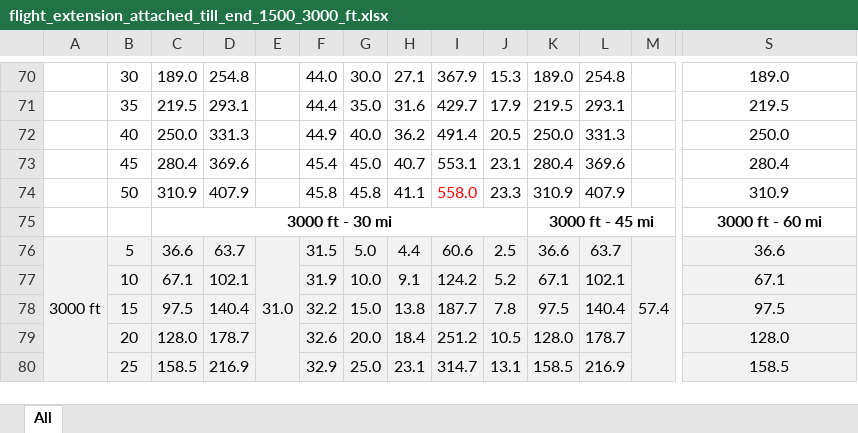
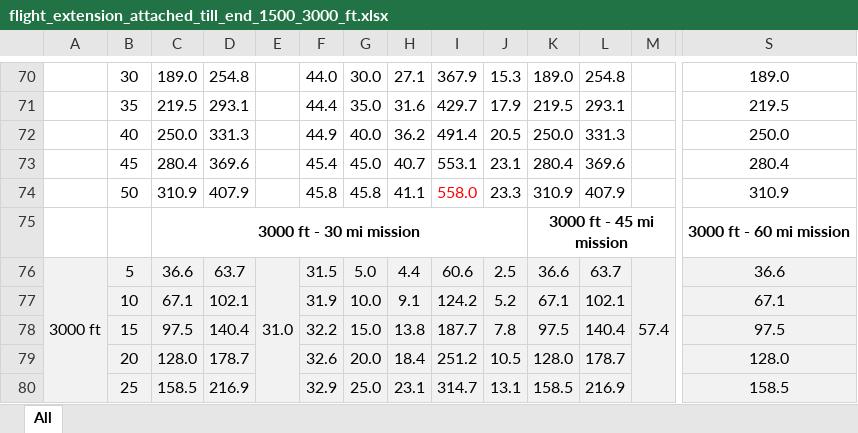
Before and after one commit to starbelt/evtolpy, an Excel workbook: analysis/cfg-case-study/result-summary/abu-analysis/flight_extension_attached_till_end_1500_3000_ft.xlsx, sheet All, drawn as a sheet; only a part is shown, gaps mark what is left out; values as stored, in another font and other column widths than the file's, no borders; charts and pictures not drawn; removed rows and columns are numbered as before the commit, all else as after; rows hold the shown columns only; the diff covers the shown part only; the diff names each change by its address in the sheet, - before the commit and + after, or states it on an @@ line.

```diff
--- a/analysis/cfg-case-study/result-summary/abu-analysis/flight_extension_attached_till_end_1500_3000_ft.xlsx (sheet All)
+++ b/analysis/cfg-case-study/result-summary/abu-analysis/flight_extension_attached_till_end_1500_3000_ft.xlsx (sheet All)
-row 75:  |  | 3000 ft - 30 mi |  |  |  |  |  |  |  | 3000 ft - 45 mi |  |  | 3000 ft - 60 mi
+row 75:  |  | 3000 ft - 30 mi mission |  |  |  |  |  |  |  | 3000 ft - 45 mi mission |  |  | 3000 ft - 60 mi mission
```
Also changed, not shown: 5 added rows, 5 removed rows, 1 edited cell and cell formats elsewhere in this sheet, charts or pictures, analysis/cfg-case-study/result-summary/weight-analysis/mtow_iteration_1500_3000_ft.xlsx, 1 other file.
